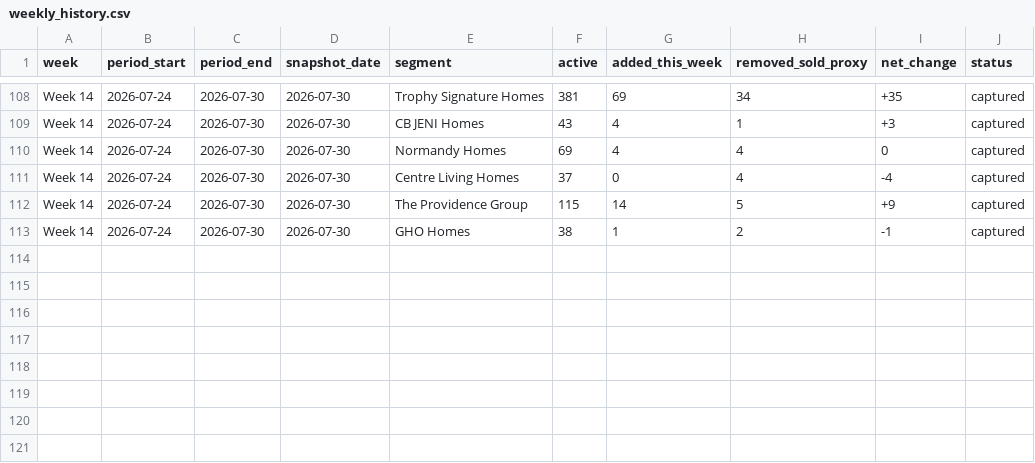
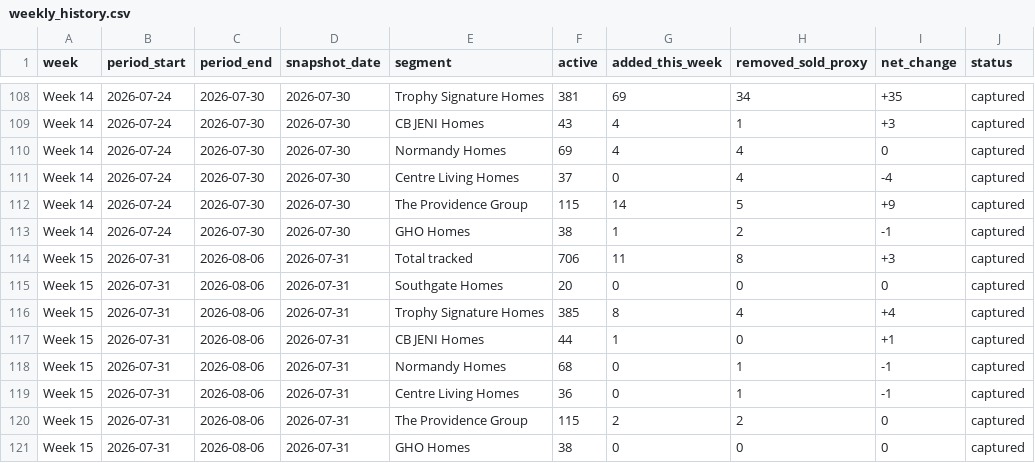
Before and after one commit to aregaladosantiago-hub/grbk-tracker, a CSV file: reports/weekly_history.csv, drawn as a sheet; only a part is shown, gaps mark what is left out; the diff names each change by its address in the sheet, - before the commit and + after, or states it on an @@ line.

```diff
--- a/reports/weekly_history.csv
+++ b/reports/weekly_history.csv
+row 114: Week 15 | 2026-07-31 | 2026-08-06 | 2026-07-31 | Total tracked | 706 | 11 | 8 | +3 | captured
+row 115: Week 15 | 2026-07-31 | 2026-08-06 | 2026-07-31 | Southgate Homes | 20 | 0 | 0 | 0 | captured
+row 116: Week 15 | 2026-07-31 | 2026-08-06 | 2026-07-31 | Trophy Signature Homes | 385 | 8 | 4 | +4 | captured
+row 117: Week 15 | 2026-07-31 | 2026-08-06 | 2026-07-31 | CB JENI Homes | 44 | 1 | 0 | +1 | captured
+row 118: Week 15 | 2026-07-31 | 2026-08-06 | 2026-07-31 | Normandy Homes | 68 | 0 | 1 | -1 | captured
+row 119: Week 15 | 2026-07-31 | 2026-08-06 | 2026-07-31 | Centre Living Homes | 36 | 0 | 1 | -1 | captured
+row 120: Week 15 | 2026-07-31 | 2026-08-06 | 2026-07-31 | The Providence Group | 115 | 2 | 2 | 0 | captured
+row 121: Week 15 | 2026-07-31 | 2026-08-06 | 2026-07-31 | GHO Homes | 38 | 0 | 0 | 0 | captured
```
Also changed, not shown: reports/latest_active.csv, reports/new_vs_prior_snapshot.csv, 3 other files.
